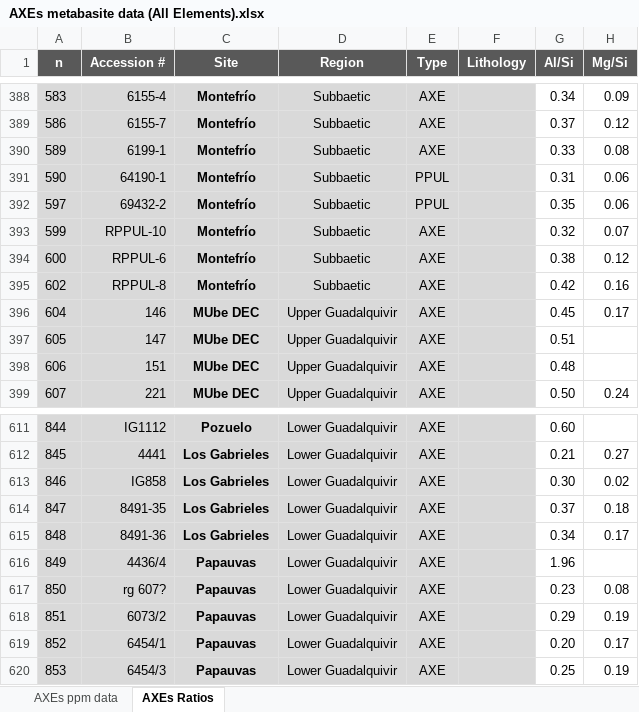
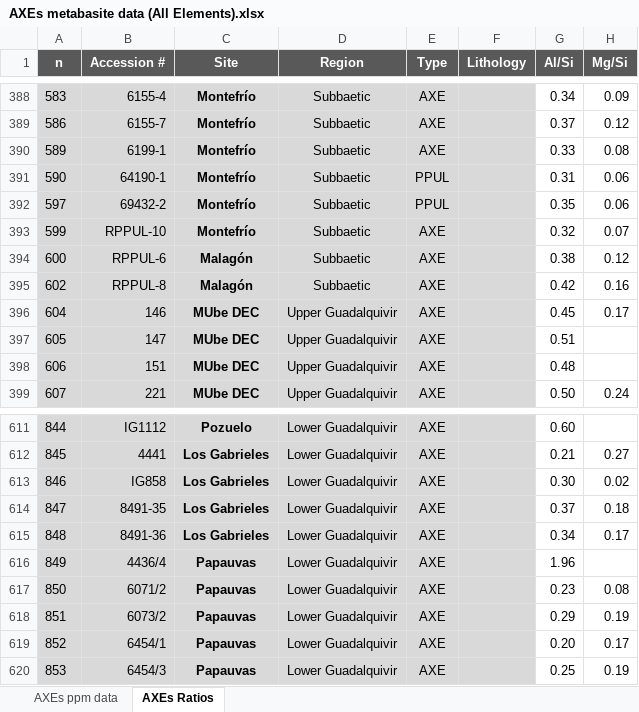
Before and after one commit to Bruno-LGD/Geological-Source-Finder, an Excel workbook: Data/AXEs metabasite data (All Elements).xlsx, sheet AXEs Ratios, drawn as a sheet; only a part is shown, gaps mark what is left out; values as stored, in another font and other column widths than the file's, no borders; conditional formats not drawn; the diff names each change by its address in the sheet, - before the commit and + after, or states it on an @@ line.

```diff
--- a/Data/AXEs metabasite data (All Elements).xlsx (sheet AXEs Ratios)
+++ b/Data/AXEs metabasite data (All Elements).xlsx (sheet AXEs Ratios)
-C394:C395 (Site): Montefrío
+C394:C395 (Site): Malagón
-B617 (Accession #): rg 607?
+B617 (Accession #): 6071/2
```
Also changed, not shown: sheet AXEs ppm data, Data/AXEs metabasite data (Trace Elements).xlsx, 1 other file.
